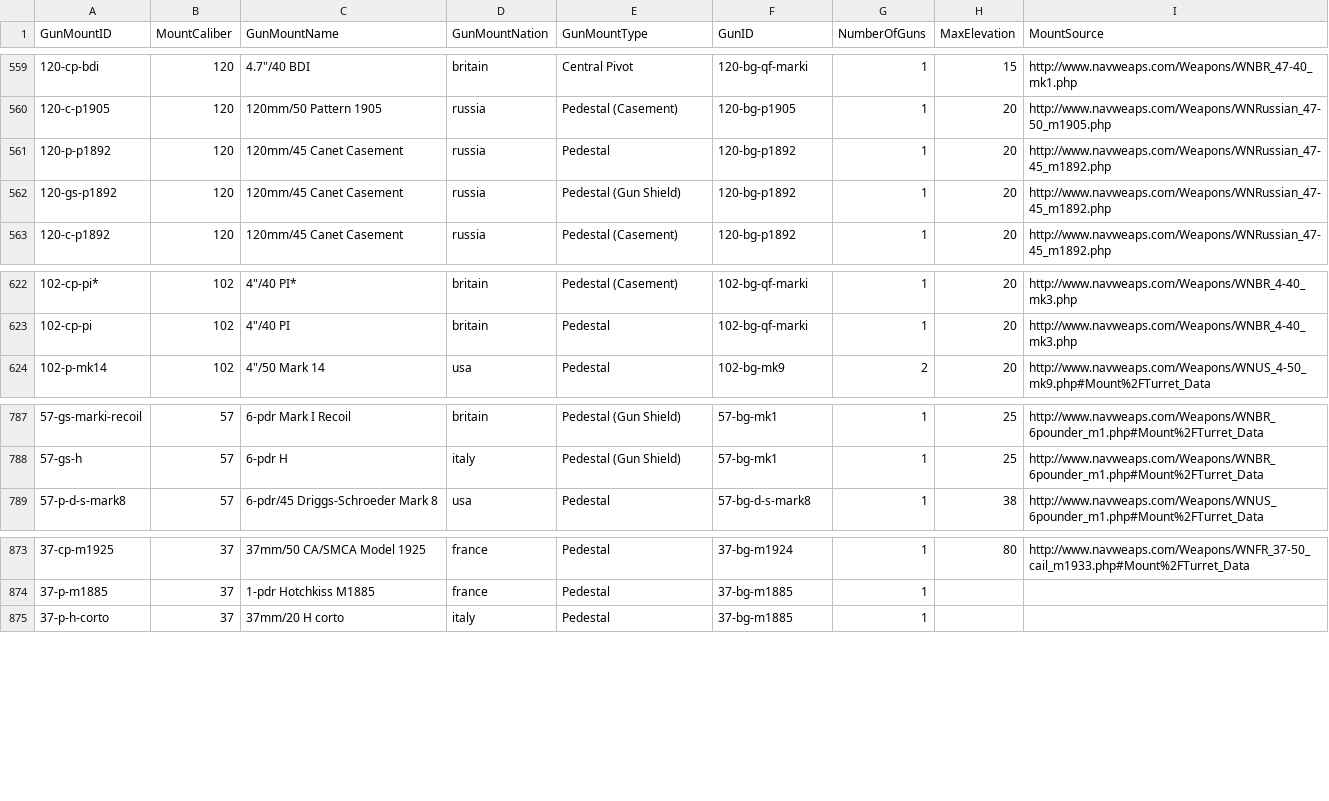
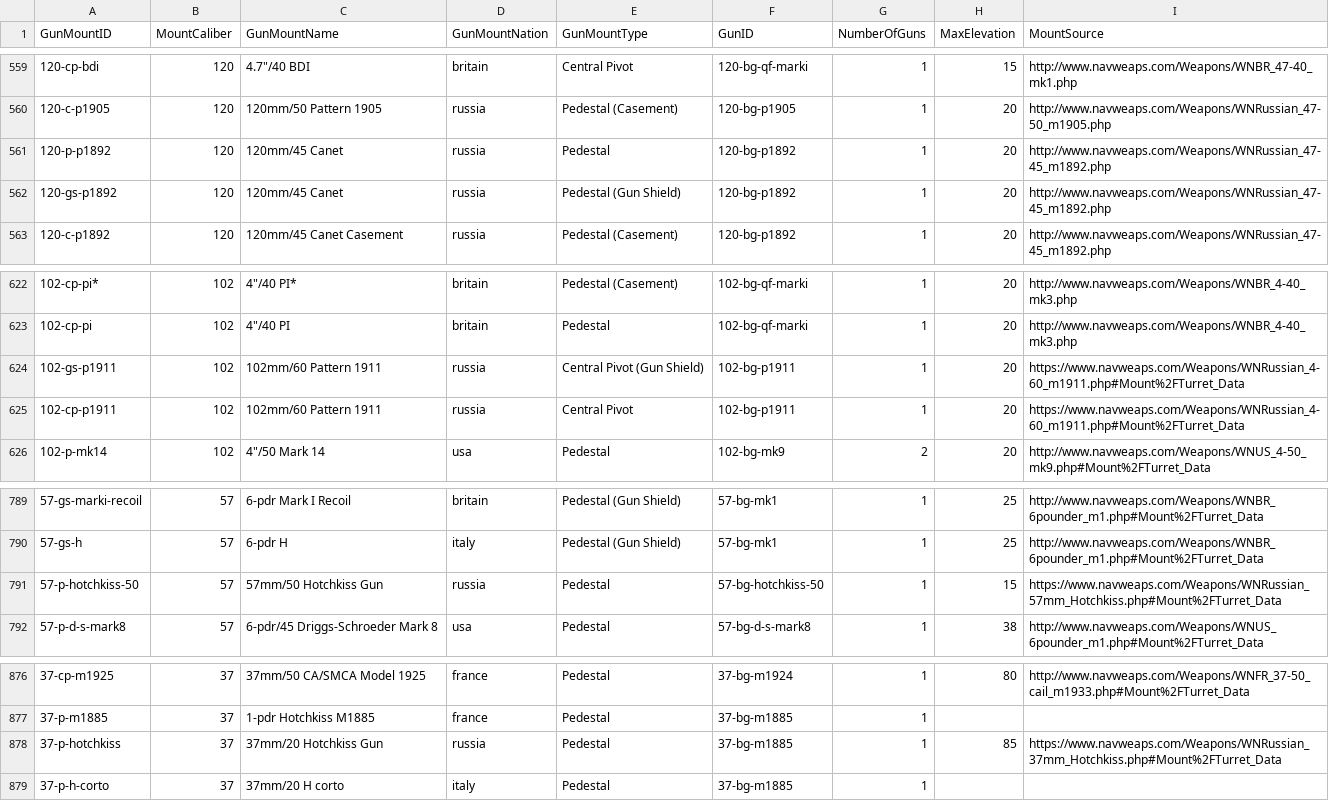
Before and after one commit to jasonmarcher/ferrous-dressed-vessels, a CSV file: res/prebuilt/gun-mounts.csv, drawn as a sheet; only a part is shown, gaps mark what is left out.

```diff
--- a/res/prebuilt/gun-mounts.csv
+++ b/res/prebuilt/gun-mounts.csv
@@ -560,4 +560,4 @@ GunMountID,MountCaliber,GunMountName,GunMountNation,GunMountType,GunID,NumberOfG
 120-c-p1905,120,120mm/50 Pattern 1905,russia,Pedestal (Casement),120-bg-p1905,1,20,http://www.navweaps.com/Weapons/WNRussian_47-50_m1905.php
-120-p-p1892,120,120mm/45 Canet Casement,russia,Pedestal,120-bg-p1892,1,20,http://www.navweaps.com/Weapons/WNRussian_47-45_m1892.php
-120-gs-p1892,120,120mm/45 Canet Casement,russia,Pedestal (Gun Shield),120-bg-p1892,1,20,http://www.navweaps.com/Weapons/WNRussian_47-45_m1892.php
+120-p-p1892,120,120mm/45 Canet,russia,Pedestal,120-bg-p1892,1,20,http://www.navweaps.com/Weapons/WNRussian_47-45_m1892.php
+120-gs-p1892,120,120mm/45 Canet,russia,Pedestal (Gun Shield),120-bg-p1892,1,20,http://www.navweaps.com/Weapons/WNRussian_47-45_m1892.php
 120-c-p1892,120,120mm/45 Canet Casement,russia,Pedestal (Casement),120-bg-p1892,1,20,http://www.navweaps.com/Weapons/WNRussian_47-45_m1892.php
@@ -623,2 +623,4 @@ GunMountID,MountCaliber,GunMountName,GunMountNation,GunMountType,GunID,NumberOfG
 102-cp-pi,102,"4""/40 PI",britain,Pedestal,102-bg-qf-marki,1,20,http://www.navweaps.com/Weapons/WNBR_4-40_mk3.php
+102-gs-p1911,102,102mm/60 Pattern 1911,russia,Central Pivot (Gun Shield),102-bg-p1911,1,20,https://www.navweaps.com/Weapons/WNRussian_4-60_m1911.php#Mount%2FTurret_Data
+102-cp-p1911,102,102mm/60 Pattern 1911,russia,Central Pivot,102-bg-p1911,1,20,https://www.navweaps.com/Weapons/WNRussian_4-60_m1911.php#Mount%2FTurret_Data
 102-p-mk14,102,"4""/50 Mark 14",usa,Pedestal,102-bg-mk9,2,20,http://www.navweaps.com/Weapons/WNUS_4-50_mk9.php#Mount%2FTurret_Data
@@ -788,2 +790,3 @@ GunMountID,MountCaliber,GunMountName,GunMountNation,GunMountType,GunID,NumberOfG
 57-gs-h,57,6-pdr H,italy,Pedestal (Gun Shield),57-bg-mk1,1,25,http://www.navweaps.com/Weapons/WNBR_6pounder_m1.php#Mount%2FTurret_Data
+57-p-hotchkiss-50,57,57mm/50 Hotchkiss Gun,russia,Pedestal,57-bg-hotchkiss-50,1,15,https://www.navweaps.com/Weapons/WNRussian_57mm_Hotchkiss.php#Mount%2FTurret_Data
 57-p-d-s-mark8,57,6-pdr/45 Driggs-Schroeder Mark 8,usa,Pedestal,57-bg-d-s-mark8,1,38,http://www.navweaps.com/Weapons/WNUS_6pounder_m1.php#Mount%2FTurret_Data
@@ -874,2 +877,3 @@ GunMountID,MountCaliber,GunMountName,GunMountNation,GunMountType,GunID,NumberOfG
 37-p-m1885,37,1-pdr Hotchkiss M1885,france,Pedestal,37-bg-m1885,1,,
+37-p-hotchkiss,37,37mm/20 Hotchkiss Gun,russia,Pedestal,37-bg-m1885,1,85,https://www.navweaps.com/Weapons/WNRussian_37mm_Hotchkiss.php#Mount%2FTurret_Data
 37-p-h-corto,37,37mm/20 H corto,italy,Pedestal,37-bg-m1885,1,,
```
Also changed, not shown: res/prebuilt/ammo.csv, res/prebuilt/batteries.csv, 6 other files.
